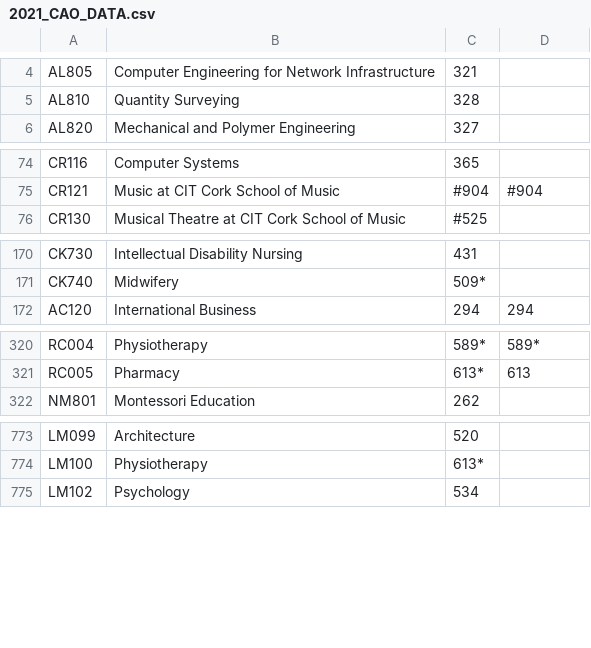
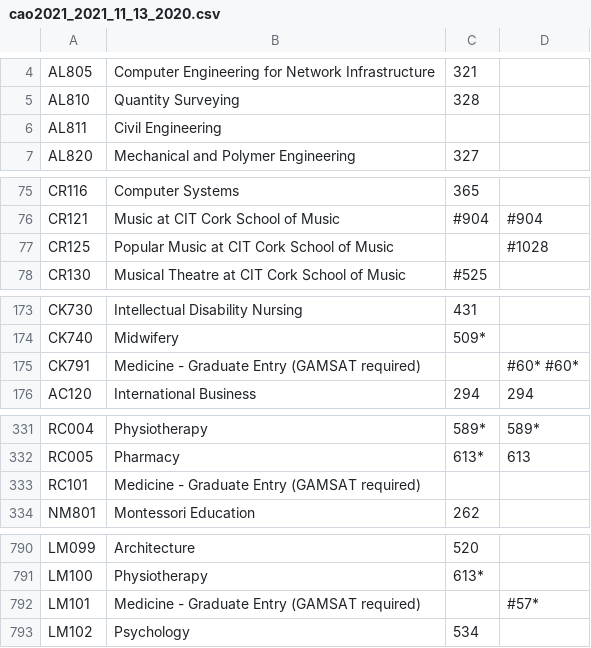
Before and after one commit to RYANCOX00/Fundamentals_of_DA, a CSV file: data/cao2021_2021_11_13_2020.csv (was 2021_CAO_DATA.csv), drawn as a sheet; only a part is shown, gaps mark what is left out; the diff covers the shown part only; the diff names each change by its address in the sheet, - before the commit and + after, or states it on an @@ line.

```diff
--- a/2021_CAO_DATA.csv
+++ b/data/cao2021_2021_11_13_2020.csv
+row 6: AL811 | Civil Engineering
+row 77: CR125 | Popular Music at CIT Cork School of Music |  | #1028
+row 175: CK791 | Medicine - Graduate Entry (GAMSAT required) |  | #60* #60*
+row 333: RC101 | Medicine - Graduate Entry (GAMSAT required)
+row 792: LM101 | Medicine - Graduate Entry (GAMSAT required) |  | #57*
```
Also changed, not shown: 21 added rows and 10 edited cells elsewhere in this file, 3 other files.
